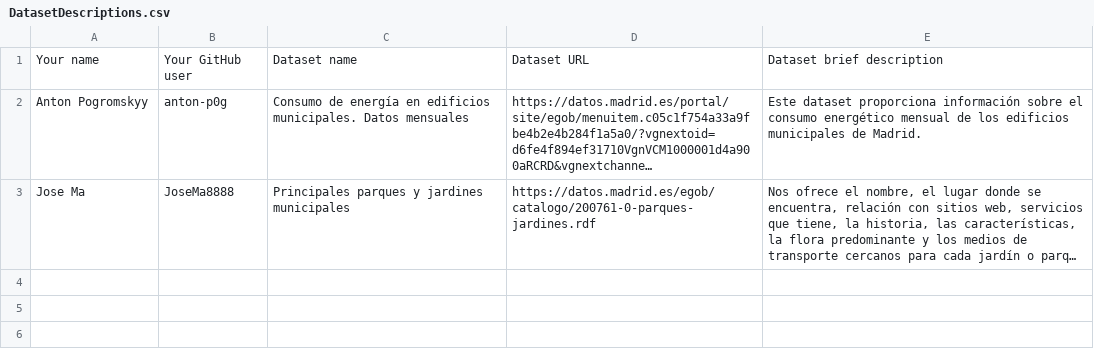
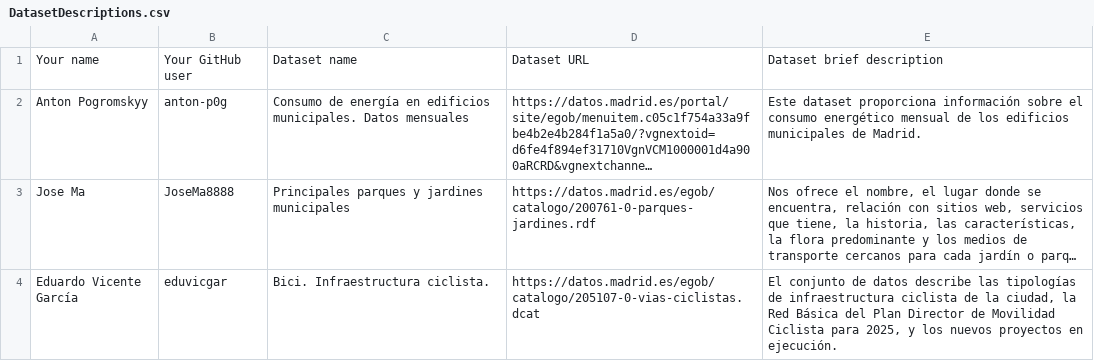
Before and after one commit to lauragagonzalez/Curso2024-2025-DataScience, a CSV file: Assignment1/DatasetDescriptions.csv, drawn as a sheet; long unchanged cells end in …; the diff names each change by its address in the sheet, - before the commit and + after, or states it on an @@ line.

Commit message:
Assignment 1

```diff
--- a/Assignment1/DatasetDescriptions.csv
+++ b/Assignment1/DatasetDescriptions.csv
+row 4: Eduardo Vicente García | eduvicgar | Bici. Infraestructura ciclista. | https://datos.madrid.es/egob/catalogo/205107-0-vias-ciclistas.dcat | El conjunto de datos describe las tipologías de infraestructura ciclista de la ciudad, la Red Básica del Plan Director de Movilidad Ciclista para 2025, y los nuevos proyectos en ejecución.
```
